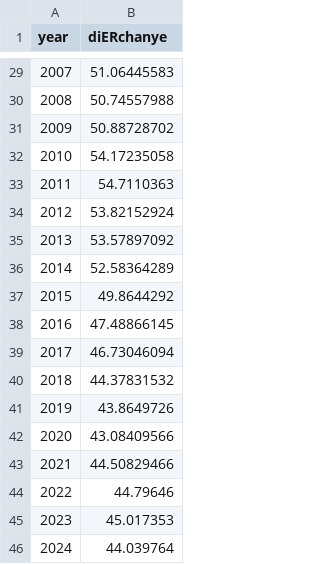
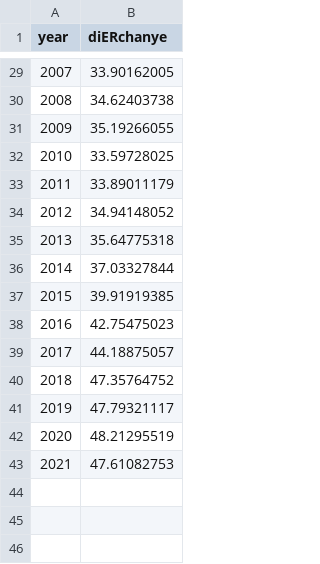
Before and after one commit to kehuan721/learngit, a CSV file: 111111111111111111.csv, drawn as a sheet; only a part is shown, gaps mark what is left out; the diff covers the shown part only.

```diff
--- a/111111111111111111.csv
+++ b/111111111111111111.csv
@@ -29,18 +29,15 @@ year,diERchanye
-2007,51.06445583
-2008,50.74557988
-2009,50.88728702
-2010,54.17235058
-2011,54.7110363
-2012,53.82152924
-2013,53.57897092
-2014,52.58364289
-2015,49.8644292
-2016,47.48866145
-2017,46.73046094
-2018,44.37831532
-2019,43.8649726
-2020,43.08409566
-2021,44.50829466
-2022,44.79646
-2023,45.017353
-2024,44.039764
+2007,33.90162005
+2008,34.62403738
+2009,35.19266055
+2010,33.59728025
+2011,33.89011179
+2012,34.94148052
+2013,35.64775318
+2014,37.03327844
+2015,39.91919385
+2016,42.75475023
+2017,44.18875057
+2018,47.35764752
+2019,47.79321117
+2020,48.21295519
+2021,47.61082753
```
Also changed, not shown: 27 edited cells elsewhere in this file.
